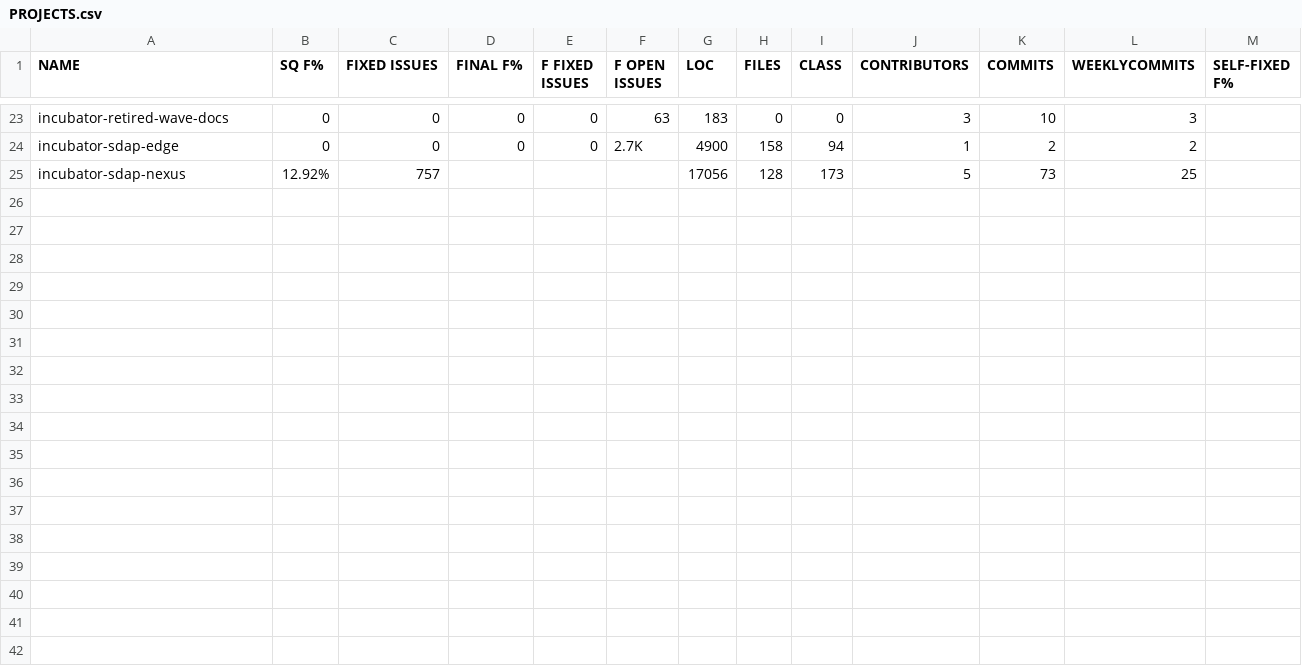
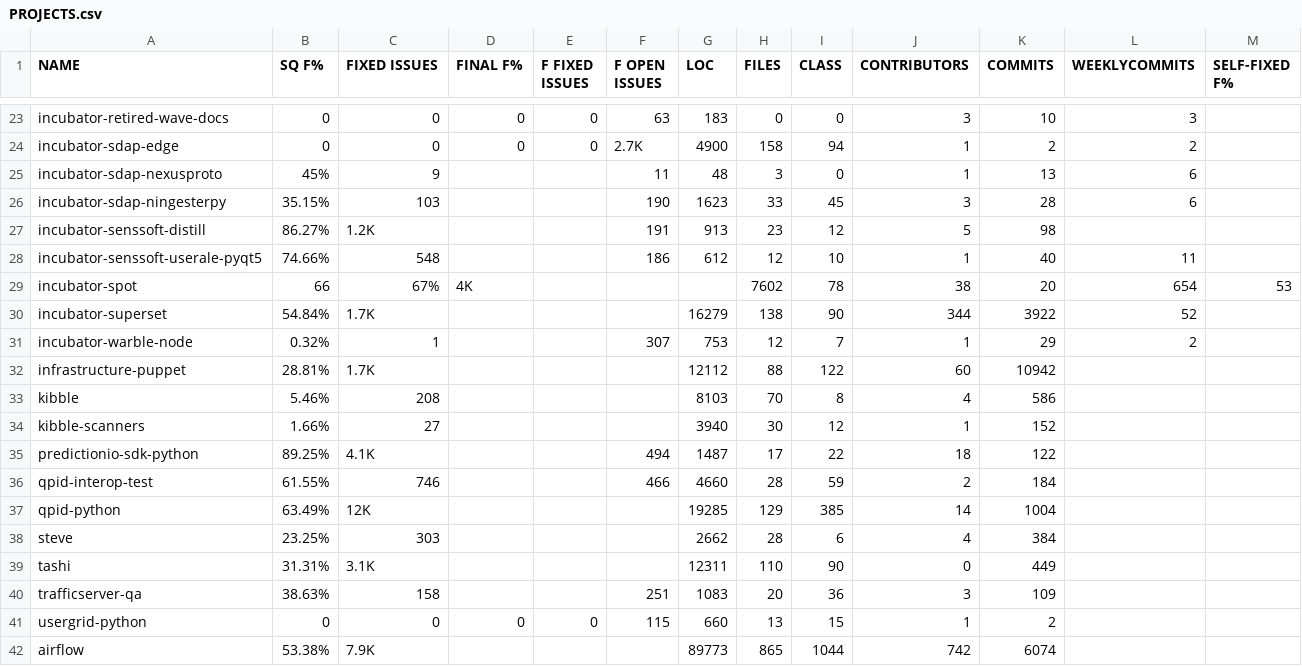
Before and after one commit to jieshanshan/Experiment, a CSV file: PROJECTS.csv, drawn as a sheet; only a part is shown, gaps mark what is left out.

Commit message:
Update PROJECTS.csv

```diff
--- a/PROJECTS.csv
+++ b/PROJECTS.csv
@@ -24,2 +24,19 @@ incubator-retired-wave-docs,0,0,0,0,63,183,0,0,3,10,3,
 incubator-sdap-edge,0,0,0,0,2.7K,4900,158,94,1,2,2,
-incubator-sdap-nexus,12.92%,757,,,,17056,128,173,5,73,25,
+incubator-sdap-nexusproto,45%,9,,,11,48,3,0,1,13,6,
+incubator-sdap-ningesterpy,35.15%,103,,,190,1623,33,45,3,28,6,
+incubator-senssoft-distill,86.27%,1.2K,,,191,913,23,12,5,98,
+incubator-senssoft-userale-pyqt5,74.66%,548,,,186,612,12,10,1,40,11,
+incubator-spot,66,67%,4K,,,,7602,78,38,20,654,53,
+incubator-superset,54.84%,1.7K,,,,16279,138,90,344,3922,52,
+incubator-warble-node,0.32%,1,,,307,753,12,7,1,29,2,
+infrastructure-puppet,28.81%,1.7K,,,,12112,88,122,60,10942,,
+kibble,5.46%,208,,,,8103,70,8,4,586,,
+kibble-scanners,1.66%,27,,,,3940,30,12,1,152,,
+predictionio-sdk-python,89.25%,4.1K,,,494,1487,17,22,18,122,,
+qpid-interop-test,61.55%,746,,,466,4660,28,59,2,184,,
+qpid-python,63.49%,12K,,,,19285,129,385,14,1004,,
+steve,23.25%,303,,,,2662,28,6,4,384,,
+tashi,31.31%,3.1K,,,,12311,110,90,0,449,,
+trafficserver-qa,38.63%,158,,,251,1083,20,36,3,109,,
+usergrid-python,0,0,0,0,115,660,13,15,1,2,,
+airflow,53.38%,7.9K,,,,89773,865,1044,742,6074,,
```
